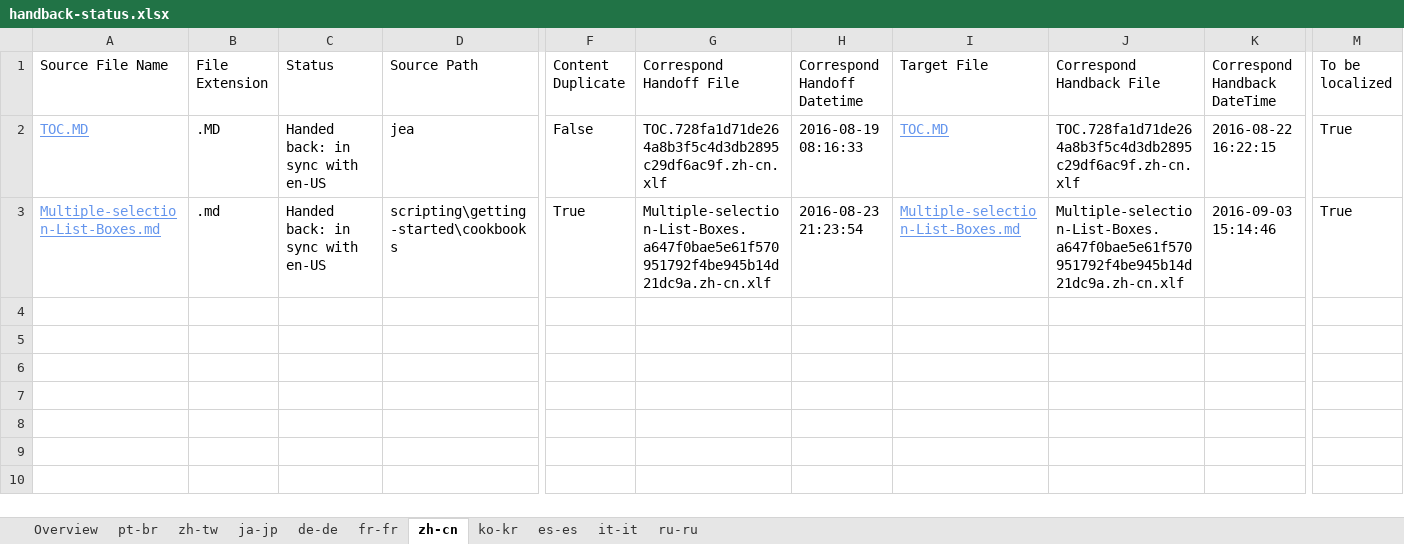
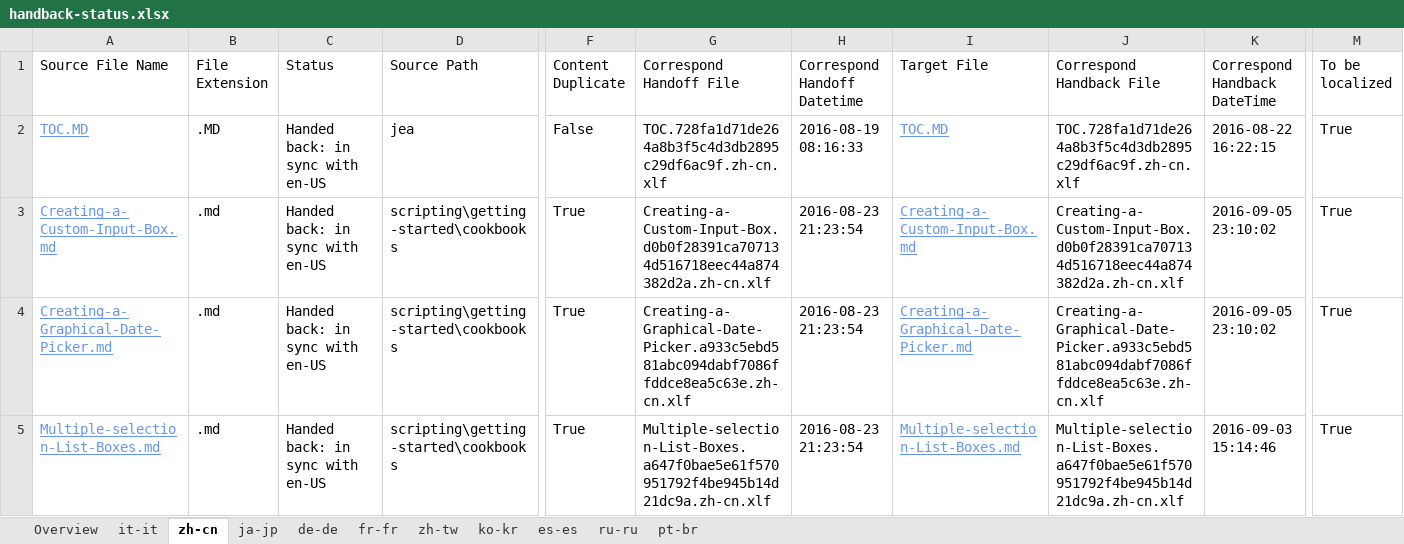
Before and after one commit to SonjaSaltzman/powerShell-Docs.handback, an Excel workbook: ol-handback/PowerShell/powerShell-Docs/live/handback-status.xlsx, sheet zh-cn, drawn as a sheet; only a part is shown, gaps mark what is left out; values as stored, in another font and other column widths than the file's, no borders; table styles not drawn; rows hold the shown columns only; the diff names each change by its address in the sheet, - before the commit and + after, or states it on an @@ line.

```diff
--- a/ol-handback/PowerShell/powerShell-Docs/live/handback-status.xlsx (sheet zh-cn)
+++ b/ol-handback/PowerShell/powerShell-Docs/live/handback-status.xlsx (sheet zh-cn)
@@ sheet tab order changed: Overview | it-it | zh-cn | ja-jp | de-de | fr-fr | zh-tw | ko-kr | es-es | ru-ru | pt-br @@
+row 3: Creating-a-Custom-Input-Box.md | .md | Handed back: in sync with en-US | scripting\getting-started\cookbooks | True | Creating-a-Custom-Input-Box.d0b0f28391ca707134d516718eec44a874382d2a.zh-cn.xlf | 2016-08-23 21:23:54 | Creating-a-Custom-Input-Box.md | Creating-a-Custom-Input-Box.d0b0f28391ca707134d516718eec44a874382d2a.zh-cn.xlf | 2016-09-05 23:10:02 | True
+row 4: Creating-a-Graphical-Date-Picker.md | .md | Handed back: in sync with en-US | scripting\getting-started\cookbooks | True | Creating-a-Graphical-Date-Picker.a933c5ebd581abc094dabf7086ffddce8ea5c63e.zh-cn.xlf | 2016-08-23 21:23:54 | Creating-a-Graphical-Date-Picker.md | Creating-a-Graphical-Date-Picker.a933c5ebd581abc094dabf7086ffddce8ea5c63e.zh-cn.xlf | 2016-09-05 23:10:02 | True
```
Also changed, not shown: sheet Overview, sheet it-it, ol-handback/PowerShell/powerShell-Docs/live/localization-status.xlsx.
